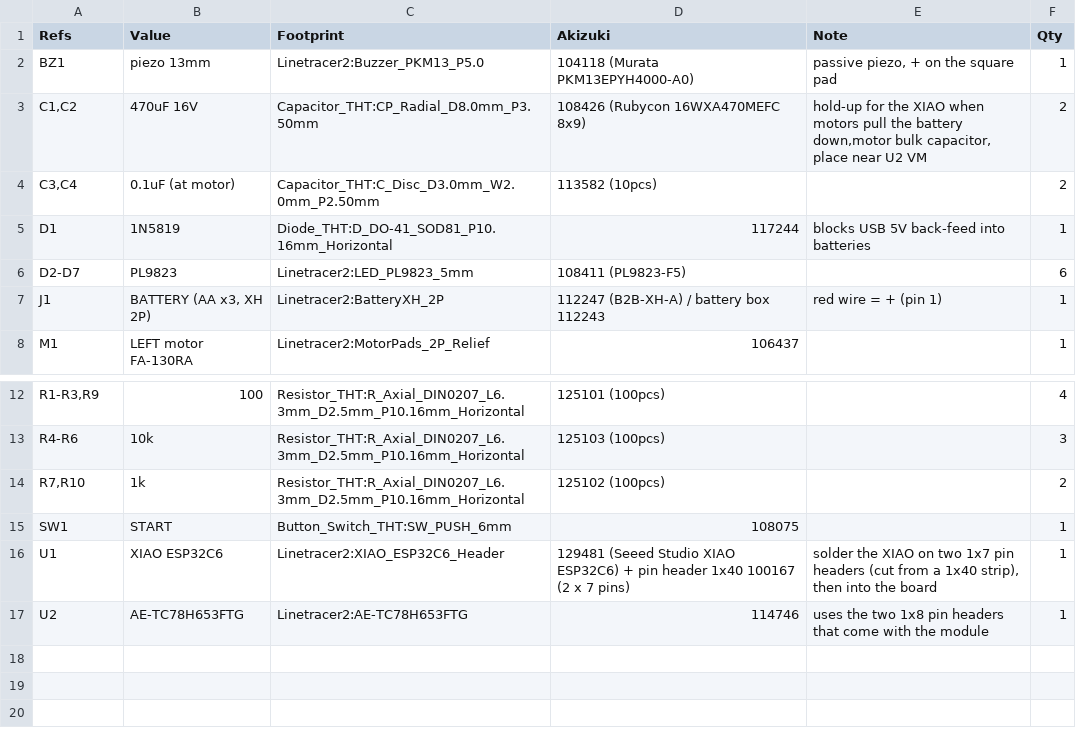
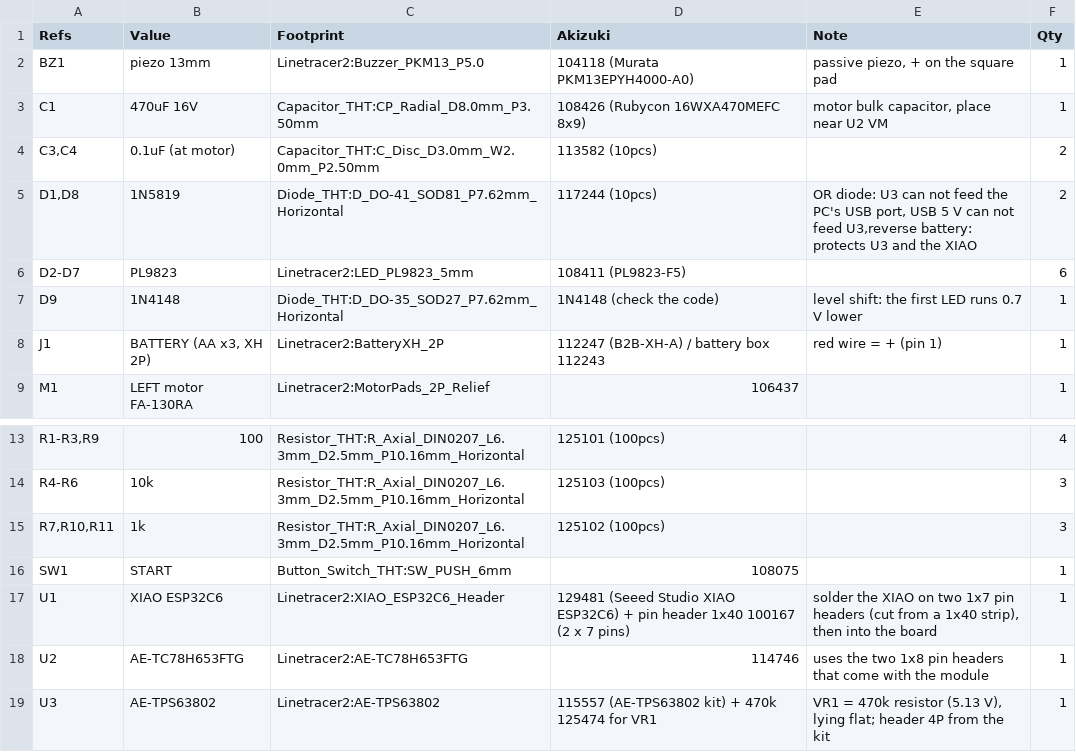
Before and after one commit to KAIT-EDTC/Linetracer2, a CSV file: lite/hardware/kicad/bom/Linetracer2-Lite_bom.csv, drawn as a sheet; only a part is shown, gaps mark what is left out.

```diff
--- a/lite/hardware/kicad/bom/Linetracer2-Lite_bom.csv
+++ b/lite/hardware/kicad/bom/Linetracer2-Lite_bom.csv
@@ -2,6 +2,7 @@
 "BZ1","piezo 13mm","Linetracer2:Buzzer_PKM13_P5.0","104118 (Murata PKM13EPYH4000-A0)","passive piezo, + on the square pad","1"
-"C1,C2","470uF 16V","Capacitor_THT:CP_Radial_D8.0mm_P3.50mm","108426 (Rubycon 16WXA470MEFC 8x9)","hold-up for the XIAO when motors pull the battery down,motor bulk capacitor, place near U2 VM","2"
+"C1","470uF 16V","Capacitor_THT:CP_Radial_D8.0mm_P3.50mm","108426 (Rubycon 16WXA470MEFC 8x9)","motor bulk capacitor, place near U2 VM","1"
 "C3,C4","0.1uF (at motor)","Capacitor_THT:C_Disc_D3.0mm_W2.0mm_P2.50mm","113582 (10pcs)","","2"
-"D1","1N5819","Diode_THT:D_DO-41_SOD81_P10.16mm_Horizontal","117244","blocks USB 5V back-feed into batteries","1"
+"D1,D8","1N5819","Diode_THT:D_DO-41_SOD81_P7.62mm_Horizontal","117244 (10pcs)","OR diode: U3 can not feed the PC's USB port, USB 5 V can not feed U3,reverse battery: protects U3 and the XIAO","2"
 "D2-D7","PL9823","Linetracer2:LED_PL9823_5mm","108411 (PL9823-F5)","","6"
+"D9","1N4148","Diode_THT:D_DO-35_SOD27_P7.62mm_Horizontal","1N4148 (check the code)","level shift: the first LED runs 0.7 V lower","1"
 "J1","BATTERY (AA x3, XH 2P)","Linetracer2:BatteryXH_2P","112247 (B2B-XH-A) / battery box 112243","red wire = + (pin 1)","1"
@@ -13,3 +14,3 @@
 "R4-R6","10k","Resistor_THT:R_Axial_DIN0207_L6.3mm_D2.5mm_P10.16mm_Horizontal","125103 (100pcs)","","3"
-"R7,R10","1k","Resistor_THT:R_Axial_DIN0207_L6.3mm_D2.5mm_P10.16mm_Horizontal","125102 (100pcs)","","2"
+"R7,R10,R11","1k","Resistor_THT:R_Axial_DIN0207_L6.3mm_D2.5mm_P10.16mm_Horizontal","125102 (100pcs)","","3"
 "SW1","START","Button_Switch_THT:SW_PUSH_6mm","108075","","1"
@@ -17 +18,2 @@
 "U2","AE-TC78H653FTG","Linetracer2:AE-TC78H653FTG","114746","uses the two 1x8 pin headers that come with the module","1"
+"U3","AE-TPS63802","Linetracer2:AE-TPS63802","115557 (AE-TPS63802 kit) + 470k 125474 for VR1","VR1 = 470k resistor (5.13 V), lying flat; header 4P from the kit","1"
```
Also changed, not shown: 59 other files.
